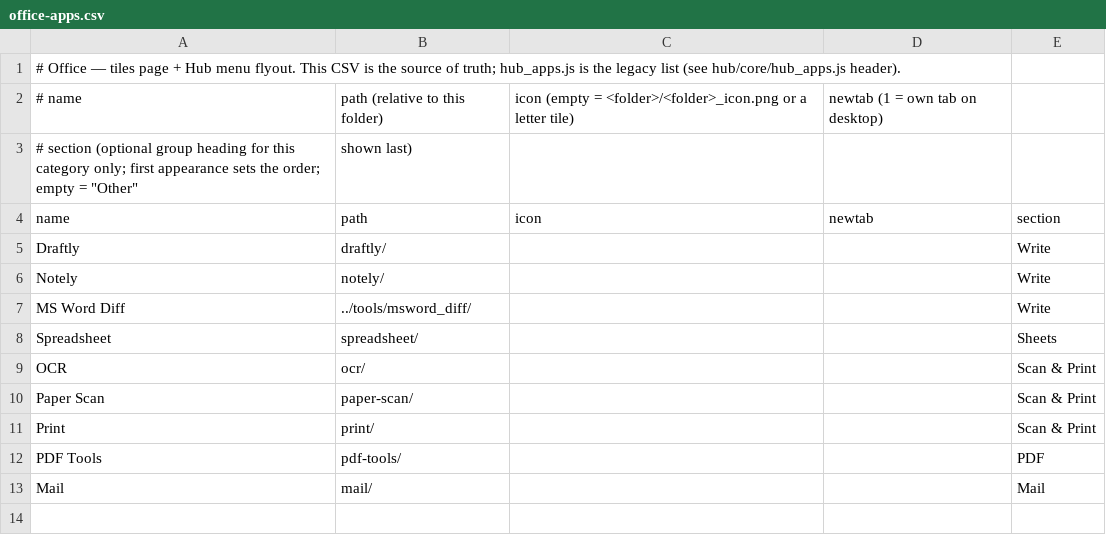
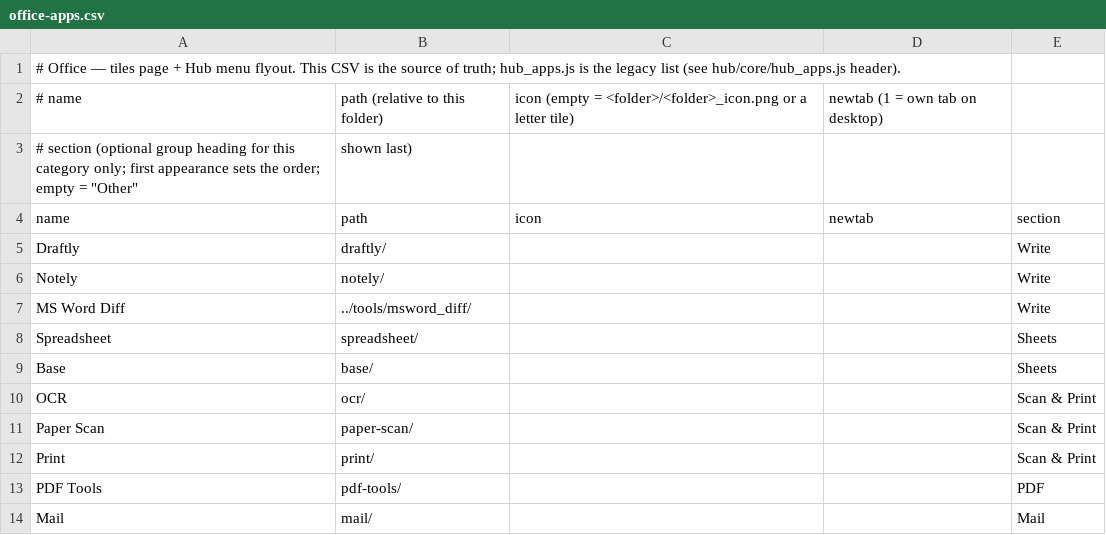
Before and after one commit to jor-teron/sites, a CSV file: apps/office/office-apps.csv, drawn as a sheet; the diff names each change by its address in the sheet, - before the commit and + after, or states it on an @@ line.

Commit message:
BS1: Base app (apps/office/base): tables, typed fields, grid + form views, IndexedDB autosave, CSV import/export, templates, shared ribbon/settings, Hub bridge; listed in office-apps.csv

```diff
--- a/apps/office/office-apps.csv
+++ b/apps/office/office-apps.csv
+row 9: Base | base/ |  |  | Sheets
```
Also changed, not shown: 12 other files.
